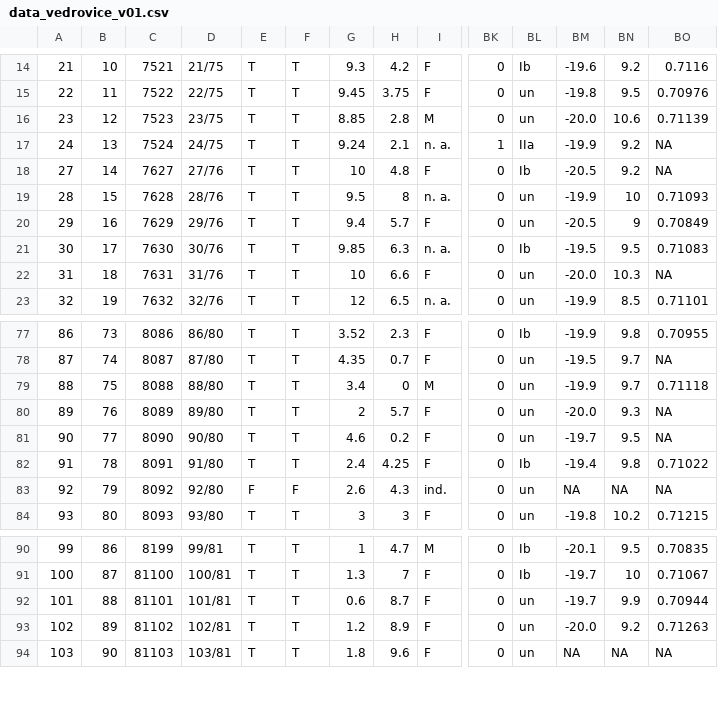
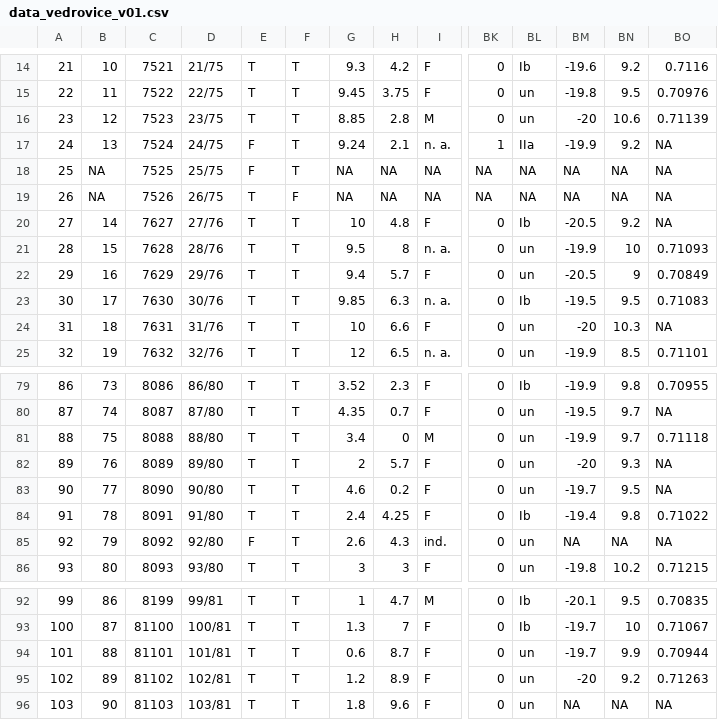
Before and after one commit to petrpajdla/article_vedrovice, a CSV file: data/data_vedrovice_v01.csv, drawn as a sheet; only a part is shown, gaps mark what is left out; addresses are those after the commit; rows hold the shown columns only; the diff covers the shown part only; the diff names each change by its address in the sheet, - before the commit and + after, or states it on an @@ line.

Commit message:
update data

```diff
--- a/data/data_vedrovice_v01.csv
+++ b/data/data_vedrovice_v01.csv
-BM16: -20.0
+BM16: -20
-E17: T
+E17: F
+row 18: 25 | NA | 7525 | 25/75 | F | T | NA | NA | NA | NA | NA | NA | NA | NA
+row 19: 26 | NA | 7526 | 26/75 | T | F | NA | NA | NA | NA | NA | NA | NA | NA
-BM24: -20.0
+BM24: -20
-BM82: -20.0
+BM82: -20
-F85: F
+F85: T
-BM95: -20.0
+BM95: -20
```
Also changed, not shown: 7 edited cells elsewhere in this file, 1 other file.
